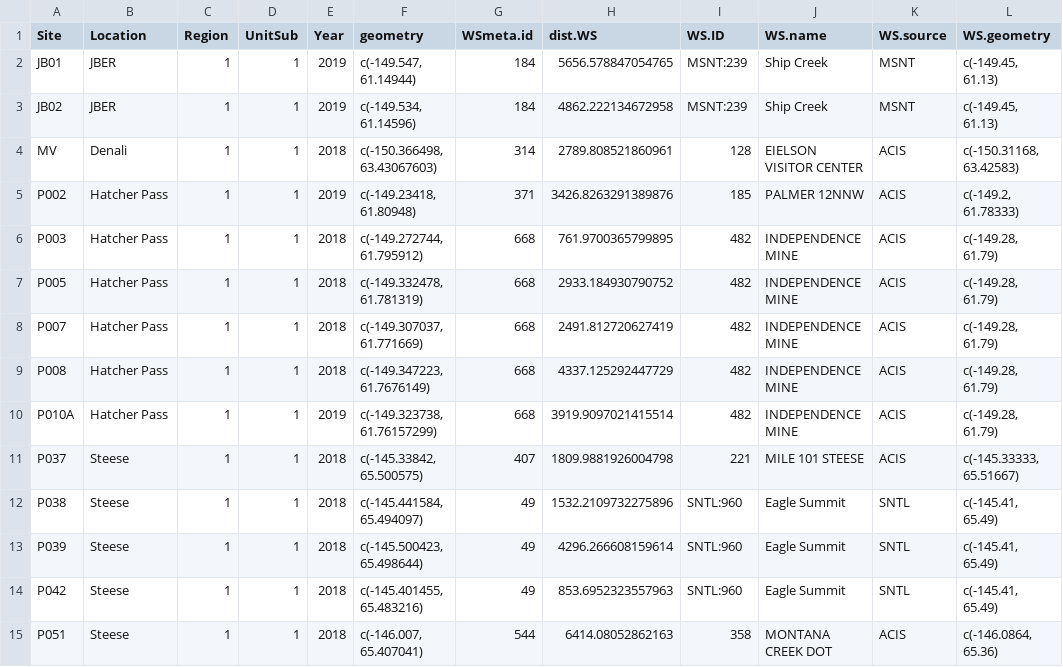
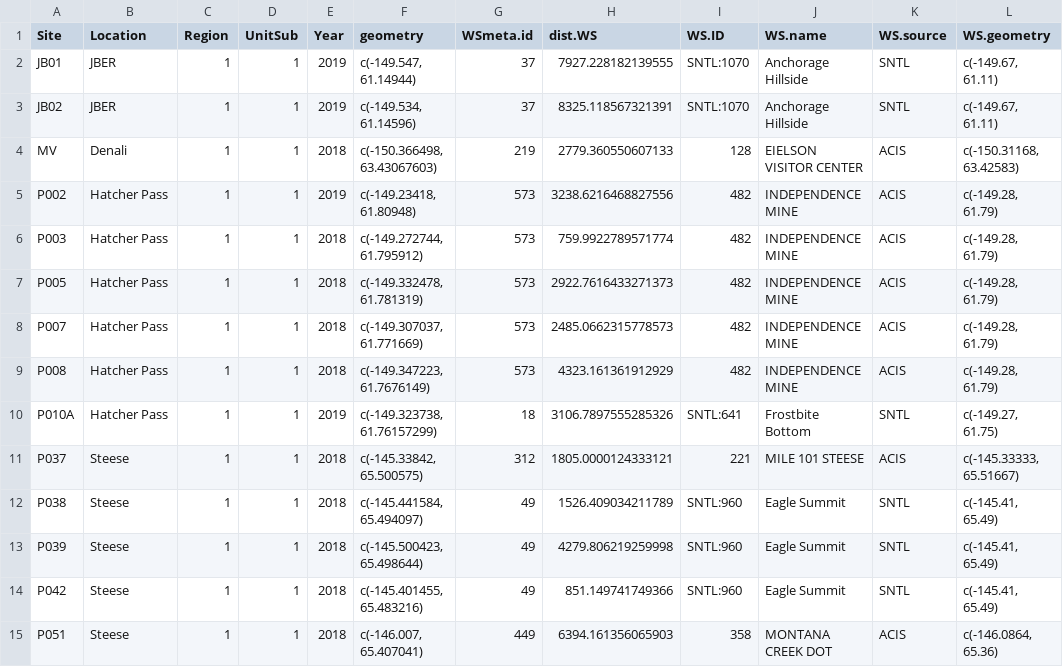
Before and after one commit to jeff-wagner/Pika_distSamp, a CSV file: Pika GetWx/R11_CompileWx_pika/_output/pika_sites_nearestWS_combined.csv, drawn as a sheet; only a part is shown; the diff covers the shown part only.

```diff
--- a/Pika GetWx/R11_CompileWx_pika/_output/pika_sites_nearestWS_combined.csv
+++ b/Pika GetWx/R11_CompileWx_pika/_output/pika_sites_nearestWS_combined.csv
@@ -1,15 +1,15 @@
 Site,Location,Region,UnitSub,Year,geometry,WSmeta.id,dist.WS,WS.ID,WS.name,WS.source,WS.geometry
-JB01,JBER,1,1,2019,"c(-149.547, 61.14944)",184,5656.578847054765,MSNT:239,Ship Creek,MSNT,"c(-149.45, 61.13)"
-JB02,JBER,1,1,2019,"c(-149.534, 61.14596)",184,4862.222134672958,MSNT:239,Ship Creek,MSNT,"c(-149.45, 61.13)"
-MV,Denali,1,1,2018,"c(-150.366498, 63.43067603)",314,2789.808521860961,128,EIELSON VISITOR CENTER,ACIS,"c(-150.31168, 63.42583)"
-P002,Hatcher Pass,1,1,2019,"c(-149.23418, 61.80948)",371,3426.8263291389876,185,PALMER 12NNW,ACIS,"c(-149.2, 61.78333)"
-P003,Hatcher Pass,1,1,2018,"c(-149.272744, 61.795912)",668,761.9700365799895,482,INDEPENDENCE MINE,ACIS,"c(-149.28, 61.79)"
-P005,Hatcher Pass,1,1,2018,"c(-149.332478, 61.781319)",668,2933.184930790752,482,INDEPENDENCE MINE,ACIS,"c(-149.28, 61.79)"
-P007,Hatcher Pass,1,1,2018,"c(-149.307037, 61.771669)",668,2491.812720627419,482,INDEPENDENCE MINE,ACIS,"c(-149.28, 61.79)"
-P008,Hatcher Pass,1,1,2018,"c(-149.347223, 61.7676149)",668,4337.125292447729,482,INDEPENDENCE MINE,ACIS,"c(-149.28, 61.79)"
-P010A,Hatcher Pass,1,1,2019,"c(-149.323738, 61.76157299)",668,3919.9097021415514,482,INDEPENDENCE MINE,ACIS,"c(-149.28, 61.79)"
-P037,Steese,1,1,2018,"c(-145.33842, 65.500575)",407,1809.9881926004798,221,MILE 101 STEESE,ACIS,"c(-145.33333, 65.51667)"
-P038,Steese,1,1,2018,"c(-145.441584, 65.494097)",49,1532.2109732275896,SNTL:960,Eagle Summit,SNTL,"c(-145.41, 65.49)"
-P039,Steese,1,1,2018,"c(-145.500423, 65.498644)",49,4296.266608159614,SNTL:960,Eagle Summit,SNTL,"c(-145.41, 65.49)"
-P042,Steese,1,1,2018,"c(-145.401455, 65.483216)",49,853.6952323557963,SNTL:960,Eagle Summit,SNTL,"c(-145.41, 65.49)"
-P051,Steese,1,1,2018,"c(-146.007, 65.407041)",544,6414.08052862163,358,MONTANA CREEK DOT,ACIS,"c(-146.0864, 65.36)"
+JB01,JBER,1,1,2019,"c(-149.547, 61.14944)",37,7927.228182139555,SNTL:1070,Anchorage Hillside,SNTL,"c(-149.67, 61.11)"
+JB02,JBER,1,1,2019,"c(-149.534, 61.14596)",37,8325.118567321391,SNTL:1070,Anchorage Hillside,SNTL,"c(-149.67, 61.11)"
+MV,Denali,1,1,2018,"c(-150.366498, 63.43067603)",219,2779.360550607133,128,EIELSON VISITOR CENTER,ACIS,"c(-150.31168, 63.42583)"
+P002,Hatcher Pass,1,1,2019,"c(-149.23418, 61.80948)",573,3238.6216468827556,482,INDEPENDENCE MINE,ACIS,"c(-149.28, 61.79)"
+P003,Hatcher Pass,1,1,2018,"c(-149.272744, 61.795912)",573,759.9922789571774,482,INDEPENDENCE MINE,ACIS,"c(-149.28, 61.79)"
+P005,Hatcher Pass,1,1,2018,"c(-149.332478, 61.781319)",573,2922.7616433271373,482,INDEPENDENCE MINE,ACIS,"c(-149.28, 61.79)"
+P007,Hatcher Pass,1,1,2018,"c(-149.307037, 61.771669)",573,2485.0662315778573,482,INDEPENDENCE MINE,ACIS,"c(-149.28, 61.79)"
+P008,Hatcher Pass,1,1,2018,"c(-149.347223, 61.7676149)",573,4323.161361912929,482,INDEPENDENCE MINE,ACIS,"c(-149.28, 61.79)"
+P010A,Hatcher Pass,1,1,2019,"c(-149.323738, 61.76157299)",18,3106.7897555285326,SNTL:641,Frostbite Bottom,SNTL,"c(-149.27, 61.75)"
+P037,Steese,1,1,2018,"c(-145.33842, 65.500575)",312,1805.0000124333121,221,MILE 101 STEESE,ACIS,"c(-145.33333, 65.51667)"
+P038,Steese,1,1,2018,"c(-145.441584, 65.494097)",49,1526.409034211789,SNTL:960,Eagle Summit,SNTL,"c(-145.41, 65.49)"
+P039,Steese,1,1,2018,"c(-145.500423, 65.498644)",49,4279.806219259998,SNTL:960,Eagle Summit,SNTL,"c(-145.41, 65.49)"
+P042,Steese,1,1,2018,"c(-145.401455, 65.483216)",49,851.149741749366,SNTL:960,Eagle Summit,SNTL,"c(-145.41, 65.49)"
+P051,Steese,1,1,2018,"c(-146.007, 65.407041)",449,6394.161356065903,358,MONTANA CREEK DOT,ACIS,"c(-146.0864, 65.36)"
```
Also changed, not shown: 132 edited cells elsewhere in this file, 2 other files.
